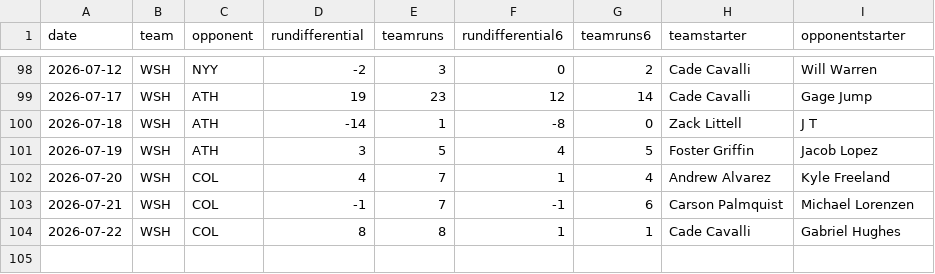
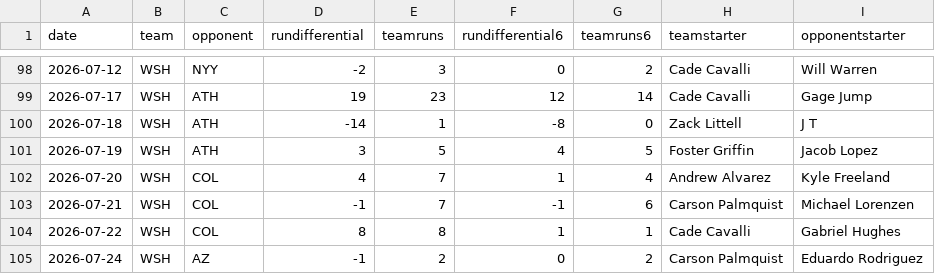
Before and after one commit to fantasy-toolz/mlb-predictions, a CSV file: data/2026/teams/WSH.csv, drawn as a sheet; only a part is shown, gaps mark what is left out; the diff names each change by its address in the sheet, - before the commit and + after, or states it on an @@ line.

```diff
--- a/data/2026/teams/WSH.csv
+++ b/data/2026/teams/WSH.csv
+row 105: 2026-07-24 | WSH | AZ | -1 | 2 | 0 | 2 | Carson Palmquist | Eduardo Rodriguez
```
Also changed, not shown: data/2026/teams/AZ.csv, data/2026/teams/CLE.csv, 31 other files.
